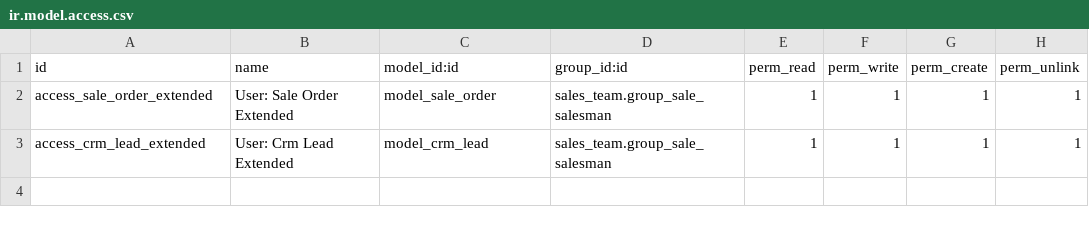
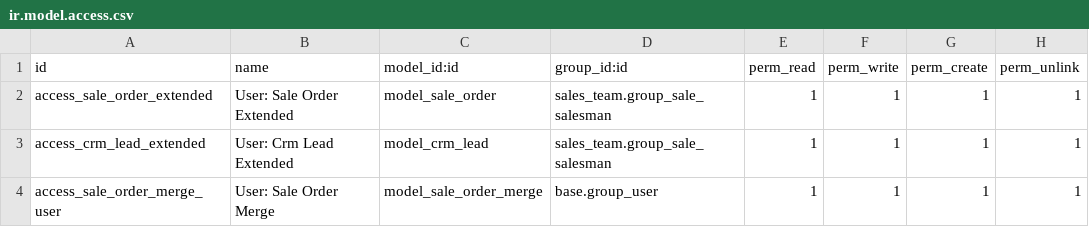
Before and after one commit to shyamg-emipro/odoo_exercise_2, a CSV file: sale_order_extended/security/ir.model.access.csv, drawn as a sheet.

```diff
--- a/sale_order_extended/security/ir.model.access.csv
+++ b/sale_order_extended/security/ir.model.access.csv
@@ -3 +3,2 @@ access_sale_order_extended,User: Sale Order Extended,model_sale_order,sales_team
 access_crm_lead_extended,User: Crm Lead Extended,model_crm_lead,sales_team.group_sale_salesman,1,1,1,1
+access_sale_order_merge_user,User: Sale Order Merge,model_sale_order_merge,base.group_user,1,1,1,1
```
Also changed, not shown: 7 other files.
